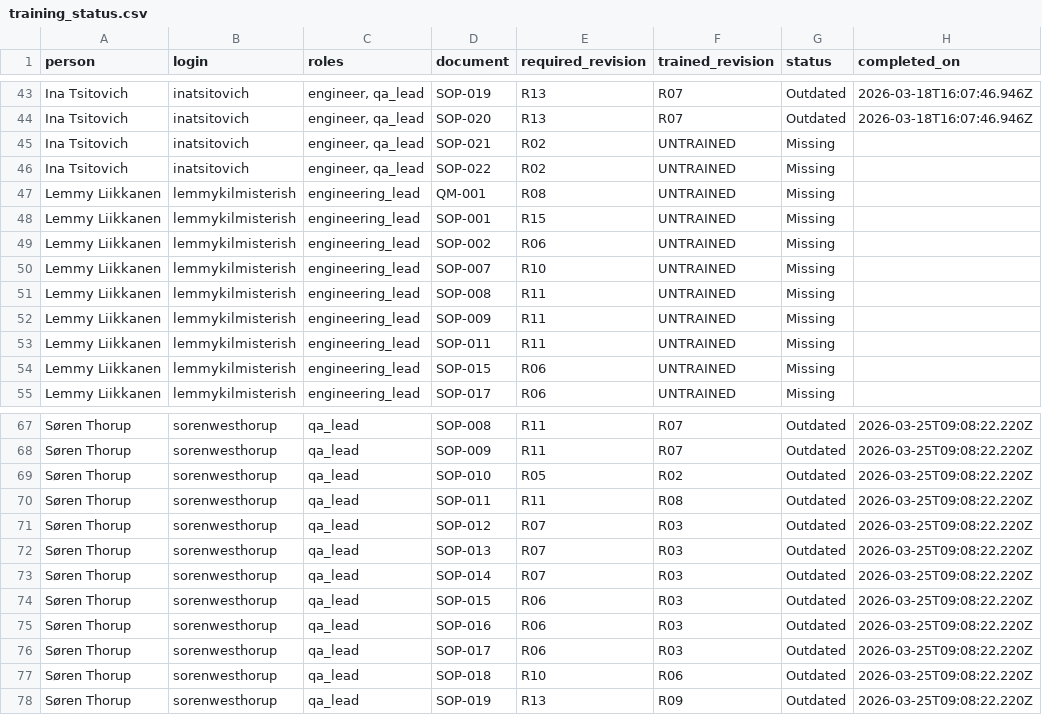
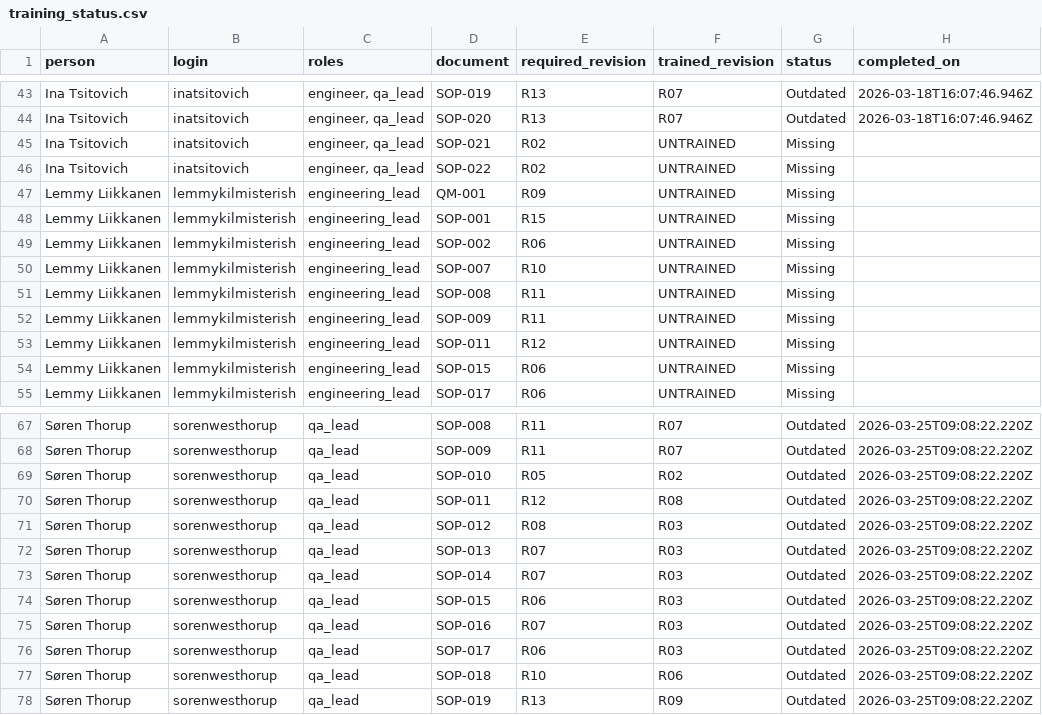
Before and after one commit to AliakseiT/dearauditor-qms-baseline, a CSV file: records/training/training_status.csv, drawn as a sheet; only a part is shown, gaps mark what is left out; the diff covers the shown part only; the diff names each change by its address in the sheet, - before the commit and + after, or states it on an @@ line.

```diff
--- a/records/training/training_status.csv
+++ b/records/training/training_status.csv
-E47 (required_revision): R08
+E47 (required_revision): R09
-E53 (required_revision): R11
+E53 (required_revision): R12
-E70 (required_revision): R11
+E70 (required_revision): R12
-E71 (required_revision): R07
+E71 (required_revision): R08
-E75 (required_revision): R06
+E75 (required_revision): R07
```
Also changed, not shown: 174 edited cells elsewhere in this file, 2 other files.
